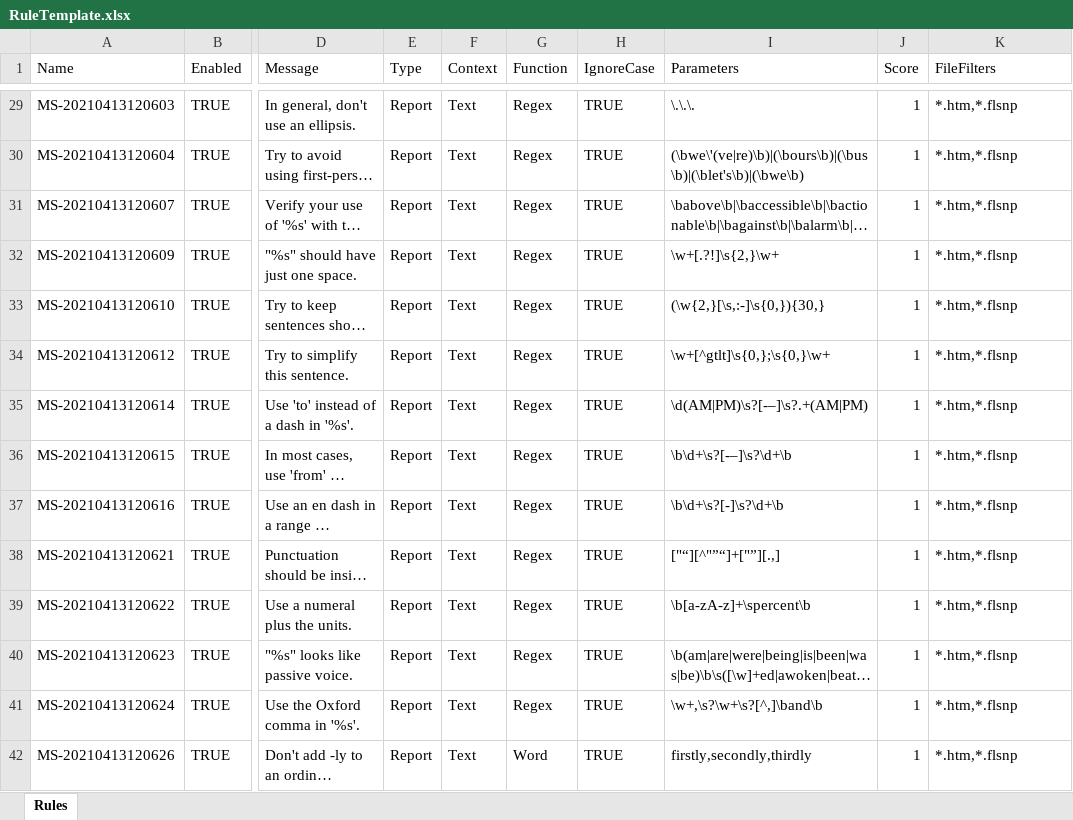
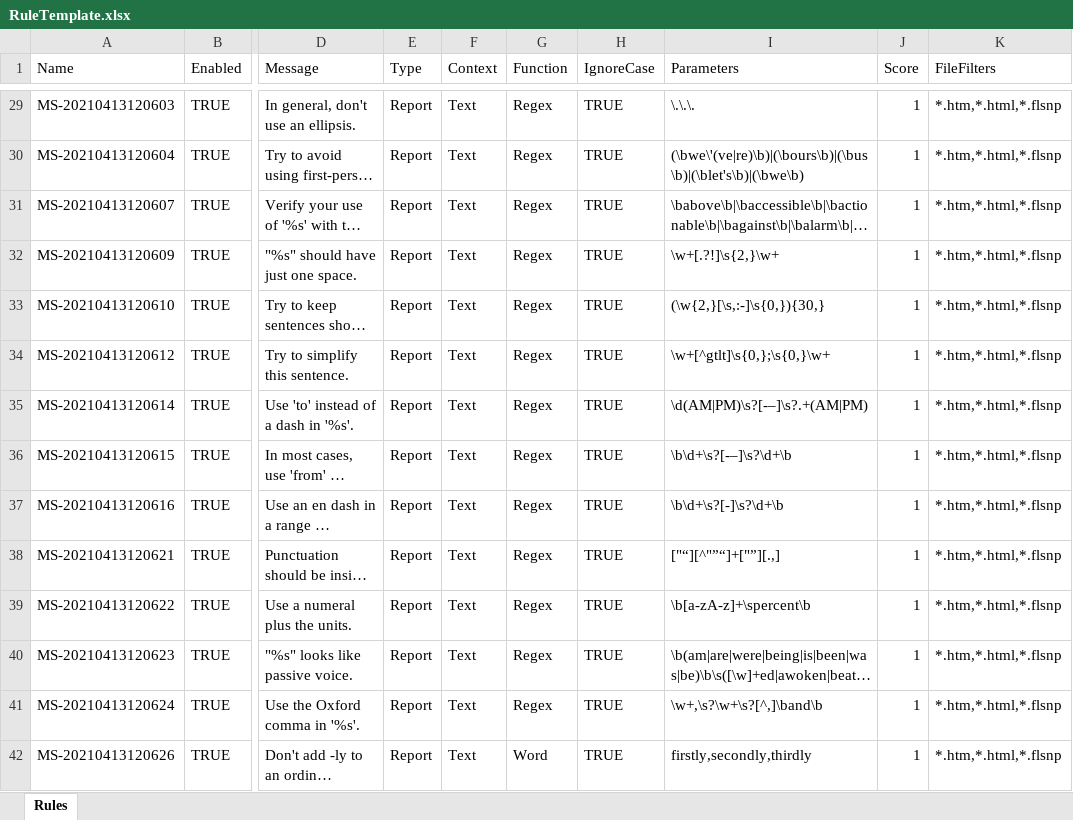
Before and after one commit to msander1983/MadQualityPluginRelease, an Excel workbook: RuleTemplate.xlsx, sheet Rules, drawn as a sheet; only a part is shown, gaps mark what is left out; long unchanged cells end in …; values as stored, in another font and other column widths than the file's, no cell formats; conditional formats not drawn; the diff covers the shown part only; the diff names each change by its address in the sheet, - before the commit and + after, or states it on an @@ line.

```diff
--- a/RuleTemplate.xlsx (sheet Rules)
+++ b/RuleTemplate.xlsx (sheet Rules)
-K29:K42 (FileFilters): *.htm,*.flsnp
+K29:K42 (FileFilters): *.htm,*.html,*.flsnp
```
Also changed, not shown: 3 added rows, 3 removed rows and 86 edited cells elsewhere in this sheet, cell formats, 3 other files.
